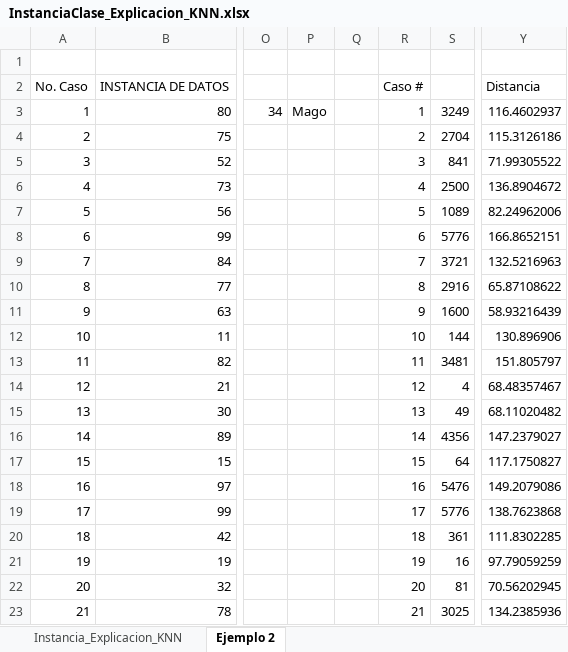
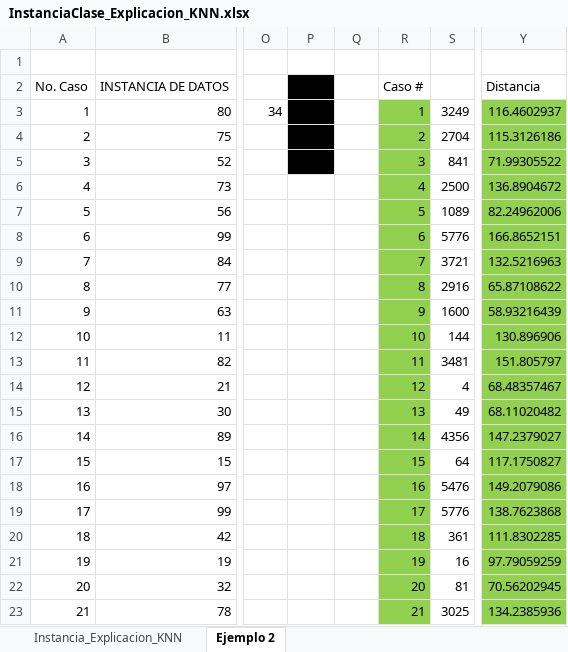
Before and after one commit to LitoMX/SE_G_2023_1_ProgsClase, an Excel workbook: SE_G_U3_EQ_0/Python/KNN/InstanciaClase_Explicacion_KNN.xlsx, sheet Ejemplo 2, drawn as a sheet; only a part is shown, gaps mark what is left out; values as stored, in another font and other column widths than the file's, no borders; the diff names each change by its address in the sheet, - before the commit and + after, or states it on an @@ line.

```diff
--- a/SE_G_U3_EQ_0/Python/KNN/InstanciaClase_Explicacion_KNN.xlsx (sheet Ejemplo 2)
+++ b/SE_G_U3_EQ_0/Python/KNN/InstanciaClase_Explicacion_KNN.xlsx (sheet Ejemplo 2)
-P2:P5 fill: none
+P2:P5 fill: #000000
-R3:R23 fill: none
+R3:R23 fill: #92D050
-Y3:Y23 fill: none
+Y3:Y23 fill: #92D050
```
Also changed, not shown: sheet Instancia_Explicacion_KNN, formulas that keep their value, 5 other files.
